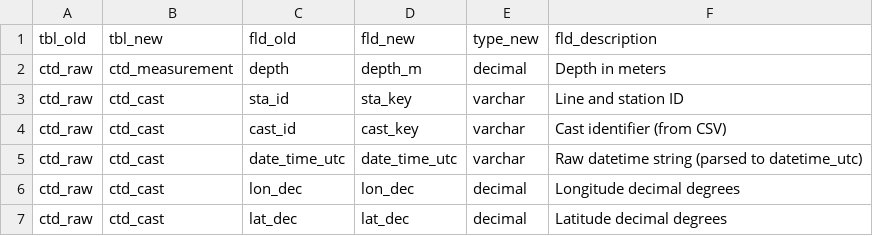
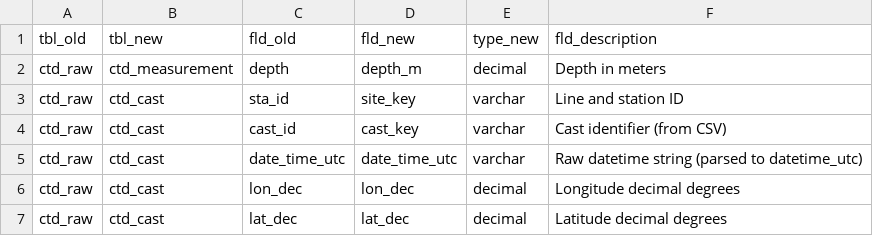
Before and after one commit to CalCOFI/workflows, a CSV file: metadata/calcofi/ctd-cast/flds_redefine.csv, drawn as a sheet.

```diff
--- a/metadata/calcofi/ctd-cast/flds_redefine.csv
+++ b/metadata/calcofi/ctd-cast/flds_redefine.csv
@@ -2,3 +2,3 @@ tbl_old,tbl_new,fld_old,fld_new,type_new,fld_description
 ctd_raw,ctd_measurement,depth,depth_m,decimal,Depth in meters
-ctd_raw,ctd_cast,sta_id,sta_key,varchar,Line and station ID
+ctd_raw,ctd_cast,sta_id,site_key,varchar,Line and station ID
 ctd_raw,ctd_cast,cast_id,cast_key,varchar,Cast identifier (from CSV)
```
Also changed, not shown: metadata/calcofi/bottle/flds_redefine.csv, metadata/calcofi/ctd-cast/metadata_derived.csv, 17 other files.
